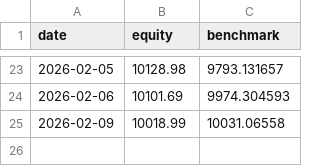
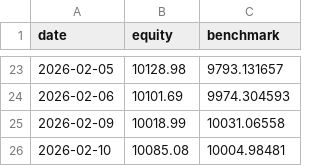
Before and after one commit to birdsley/topological_trader_dashboard, a CSV file: data/equity_curve.csv, drawn as a sheet; only a part is shown, gaps mark what is left out; the diff names each change by its address in the sheet, - before the commit and + after, or states it on an @@ line.

```diff
--- a/data/equity_curve.csv
+++ b/data/equity_curve.csv
+row 26: 2026-02-10 | 10085.08 | 10004.98481
```
Also changed, not shown: data/trades.csv, 7 other files.
